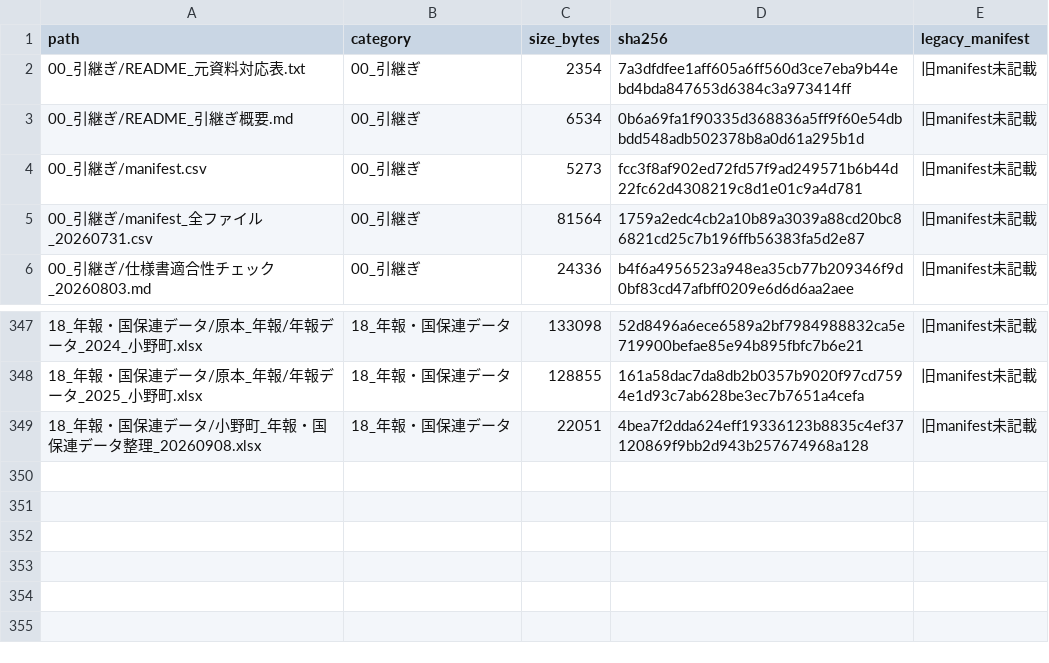
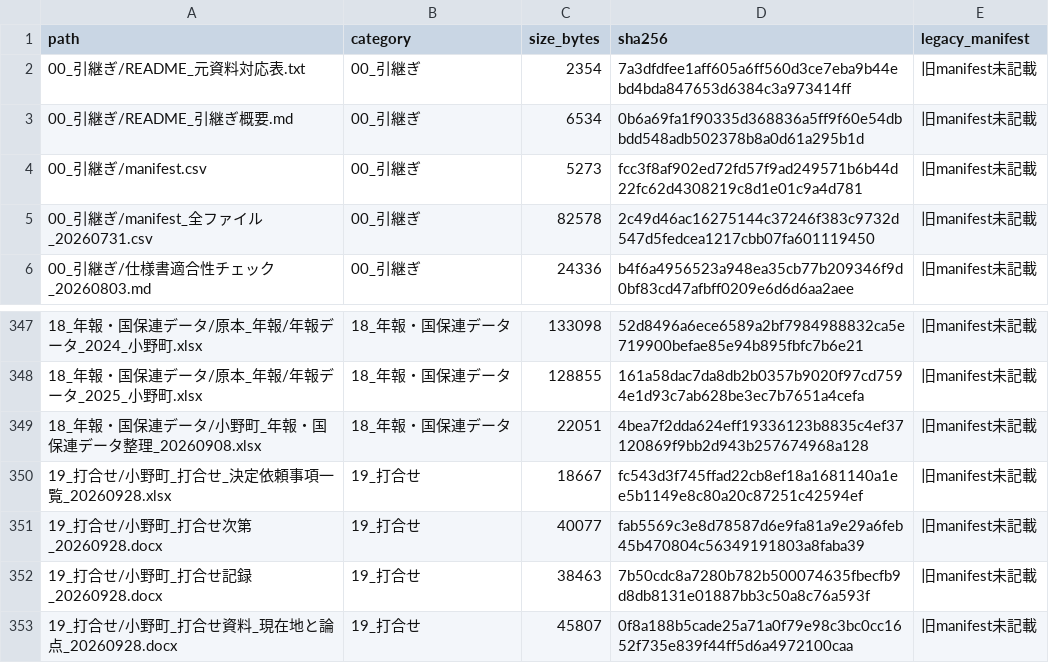
Before and after one commit to ryowakayama-gif/repository, a CSV file: 小野町_引継ぎ_整理済/00_引継ぎ/manifest_全ファイル_20260731.csv, drawn as a sheet; only a part is shown, gaps mark what is left out.

```diff
--- a/小野町_引継ぎ_整理済/00_引継ぎ/manifest_全ファイル_20260731.csv
+++ b/小野町_引継ぎ_整理済/00_引継ぎ/manifest_全ファイル_20260731.csv
@@ -4,3 +4,3 @@
 00_引継ぎ/manifest.csv,00_引継ぎ,5273,fcc3f8af902ed72fd57f9ad249571b6b44d22fc62d4308219c8d1e01c9a4d781,旧manifest未記載
-00_引継ぎ/manifest_全ファイル_20260731.csv,00_引継ぎ,81564,1759a2edc4cb2a10b89a3039a88cd20bc86821cd25c7b196ffb56383fa5d2e87,旧manifest未記載
+00_引継ぎ/manifest_全ファイル_20260731.csv,00_引継ぎ,82578,2c49d46ac16275144c37246f383c9732d547d5fedcea1217cbb07fa601119450,旧manifest未記載
 00_引継ぎ/仕様書適合性チェック_20260803.md,00_引継ぎ,24336,b4f6a4956523a948ea35cb77b209346f9d0bf83cd47afbff0209e6d6d6aa2aee,旧manifest未記載
@@ -349 +349,5 @@
 18_年報・国保連データ/小野町_年報・国保連データ整理_20260908.xlsx,18_年報・国保連データ,22051,4bea7f2dda624eff19336123b8835c4ef37120869f9bb2d943b257674968a128,旧manifest未記載
+19_打合せ/小野町_打合せ_決定依頼事項一覧_20260928.xlsx,19_打合せ,18667,fc543d3f745ffad22cb8ef18a1681140a1ee5b1149e8c80a20c87251c42594ef,旧manifest未記載
+19_打合せ/小野町_打合せ次第_20260928.docx,19_打合せ,40077,fab5569c3e8d78587d6e9fa81a9e29a6feb45b470804c56349191803a8faba39,旧manifest未記載
+19_打合せ/小野町_打合せ記録_20260928.docx,19_打合せ,38463,7b50cdc8a7280b782b500074635fbecfb9d8db8131e01887bb3c50a8c76a593f,旧manifest未記載
+19_打合せ/小野町_打合せ資料_現在地と論点_20260928.docx,19_打合せ,45807,0f8a188b5cade25a71a0f79e98c3bc0cc1652f735e839f44ff5d6a4972100caa,旧manifest未記載
```
Also changed, not shown: 5 other files.
